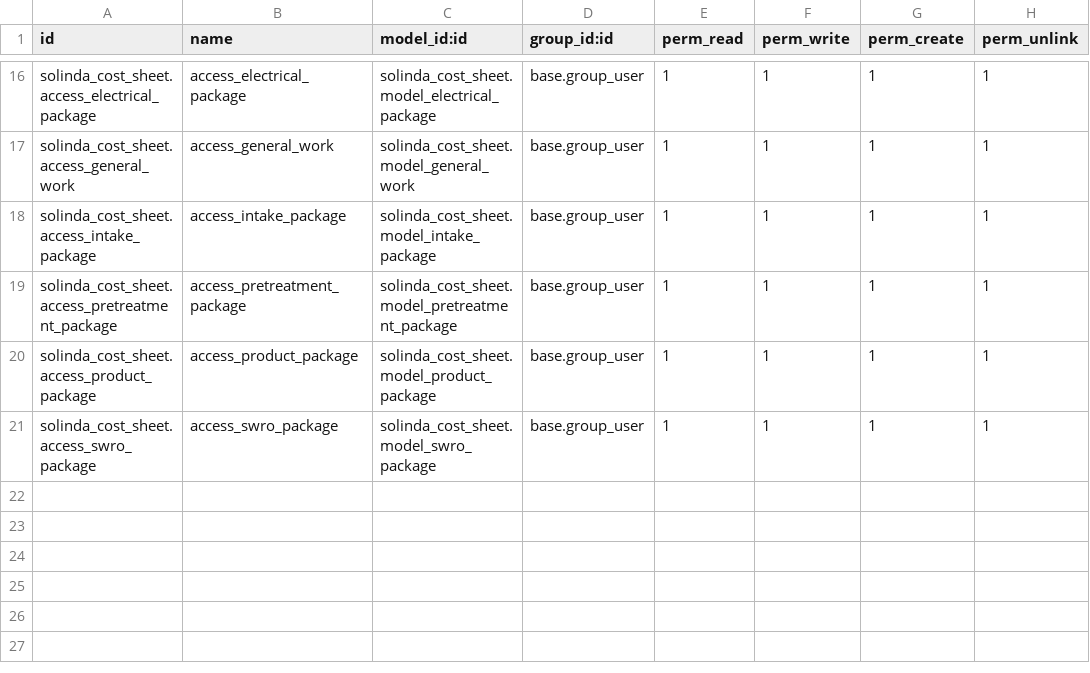
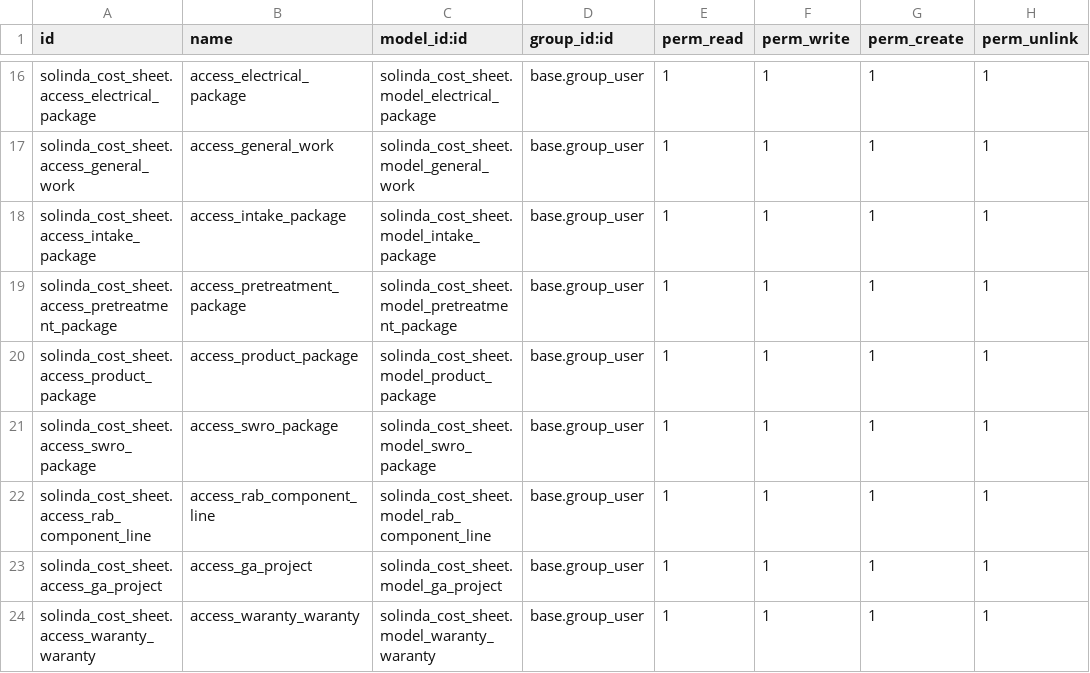
Before and after one commit to SOLINDA-CLOUD/GLS2_Prototype, a CSV file: solinda_cost_sheet/security/ir.model.access.csv, drawn as a sheet; only a part is shown, gaps mark what is left out.

```diff
--- a/solinda_cost_sheet/security/ir.model.access.csv
+++ b/solinda_cost_sheet/security/ir.model.access.csv
@@ -21 +21,4 @@ solinda_cost_sheet.access_product_package,access_product_package,solinda_cost_sh
 solinda_cost_sheet.access_swro_package,access_swro_package,solinda_cost_sheet.model_swro_package,base.group_user,1,1,1,1
+solinda_cost_sheet.access_rab_component_line,access_rab_component_line,solinda_cost_sheet.model_rab_component_line,base.group_user,1,1,1,1
+solinda_cost_sheet.access_ga_project,access_ga_project,solinda_cost_sheet.model_ga_project,base.group_user,1,1,1,1
+solinda_cost_sheet.access_waranty_waranty,access_waranty_waranty,solinda_cost_sheet.model_waranty_waranty,base.group_user,1,1,1,1
```
Also changed, not shown: 13 other files.
